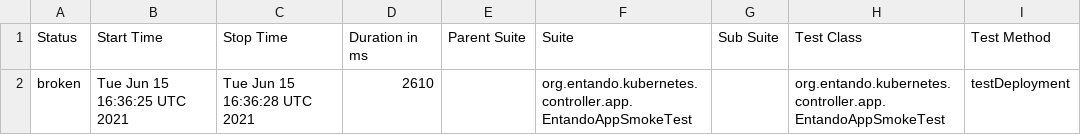
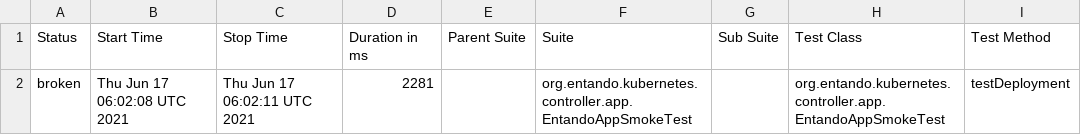
Before and after one commit to entando-k8s/devops-results-06-07-2021, a CSV file: entando-k8s-app-controller/PR-32/allure-smoke-reports/data/suites.csv, drawn as a sheet; only a part is shown; the diff names each change by its address in the sheet, - before the commit and + after, or states it on an @@ line.

Commit message:
Publishing files for path entando-k8s-app-controller/PR-32

```diff
--- a/entando-k8s-app-controller/PR-32/allure-smoke-reports/data/suites.csv
+++ b/entando-k8s-app-controller/PR-32/allure-smoke-reports/data/suites.csv
-B2 (Start Time): Tue Jun 15 16:36:25 UTC 2021
+B2 (Start Time): Thu Jun 17 06:02:08 UTC 2021
-C2 (Stop Time): Tue Jun 15 16:36:28 UTC 2021
+C2 (Stop Time): Thu Jun 17 06:02:11 UTC 2021
-D2 (Duration in ms): 2610
+D2 (Duration in ms): 2281
```
Also changed, not shown: 16 other files.
